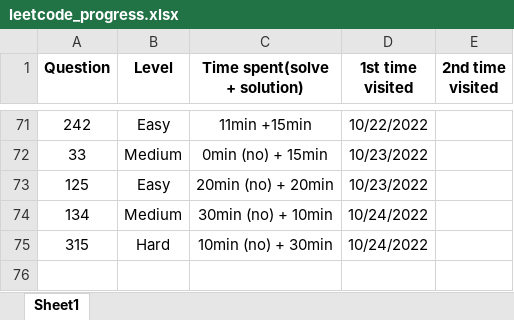
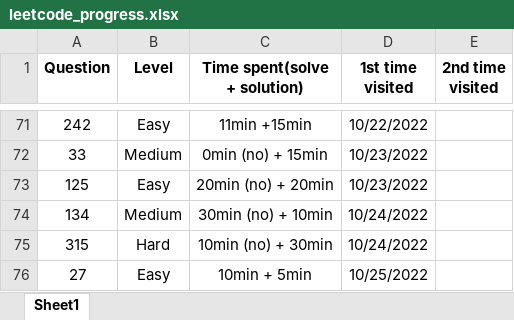
Before and after one commit to JessyZhang533/Leetcode, an Excel workbook: leetcode_progress.xlsx, sheet Sheet1, drawn as a sheet; only a part is shown, gaps mark what is left out; values as stored, in another font and other column widths than the file's, no borders; conditional formats not drawn; the diff names each change by its address in the sheet, - before the commit and + after, or states it on an @@ line.

```diff
--- a/leetcode_progress.xlsx (sheet Sheet1)
+++ b/leetcode_progress.xlsx (sheet Sheet1)
+row 76: 27 | Easy | 10min + 5min | 10/25/2022
```
Also changed, not shown: 1 other file.
